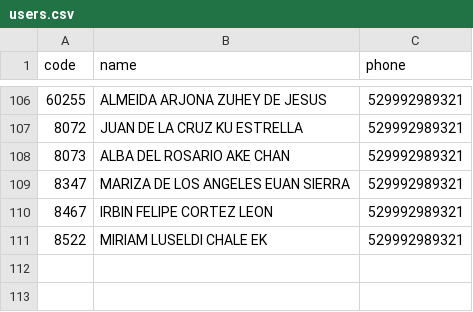
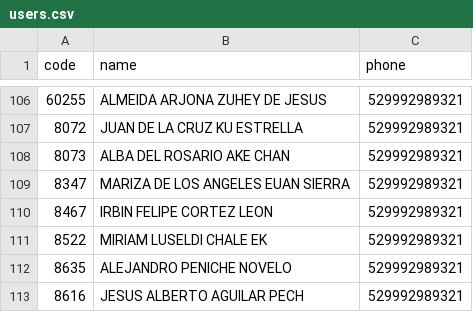
Before and after one commit to Mac-U/supermac-DB, a CSV file: users.csv, drawn as a sheet; only a part is shown, gaps mark what is left out; the diff names each change by its address in the sheet, - before the commit and + after, or states it on an @@ line.

Commit message:
ACTUALIZACION DE USUARIOS

```diff
--- a/users.csv
+++ b/users.csv
+row 112: 8635 | ALEJANDRO PENICHE NOVELO | 529992989321
+row 113: 8616 | JESUS ALBERTO AGUILAR PECH | 529992989321
```
